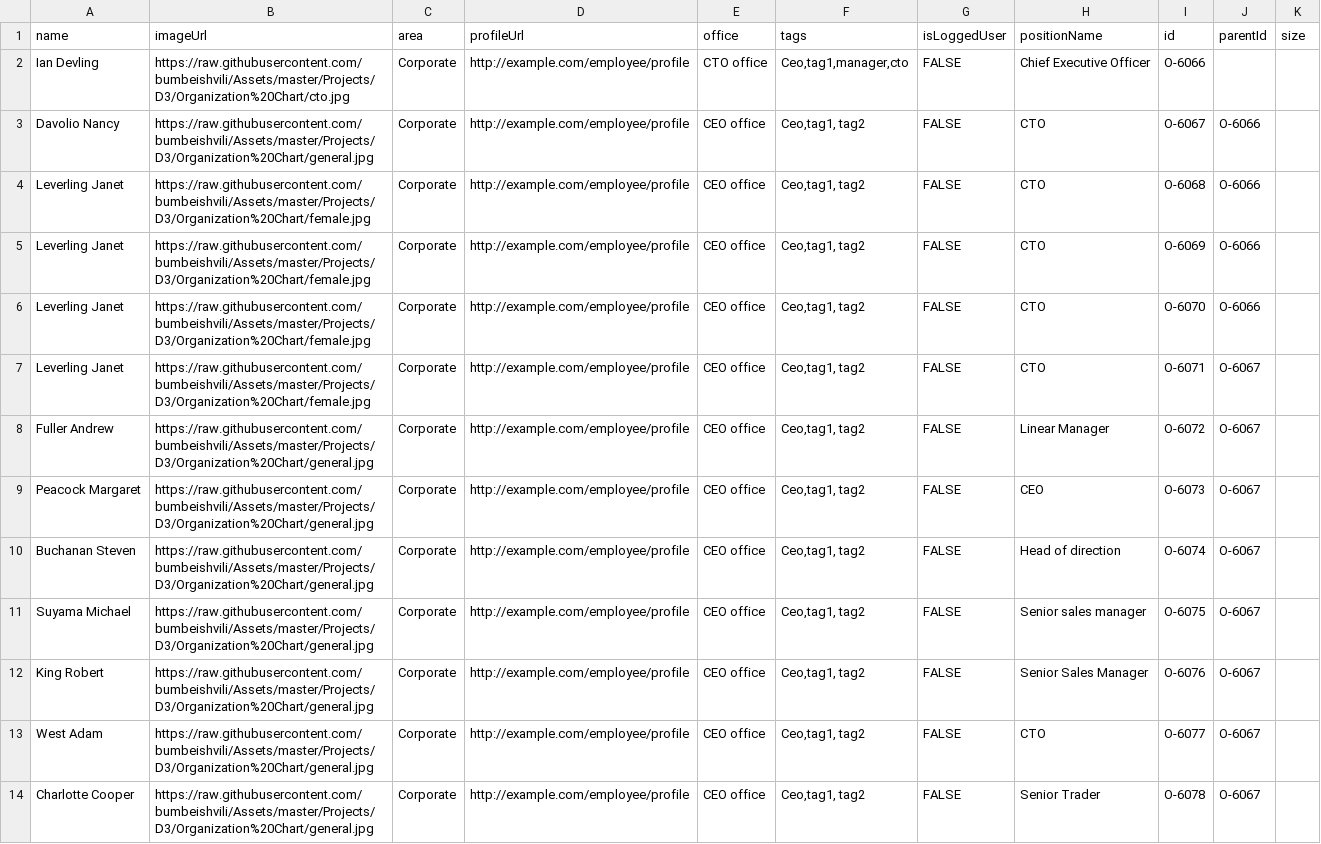
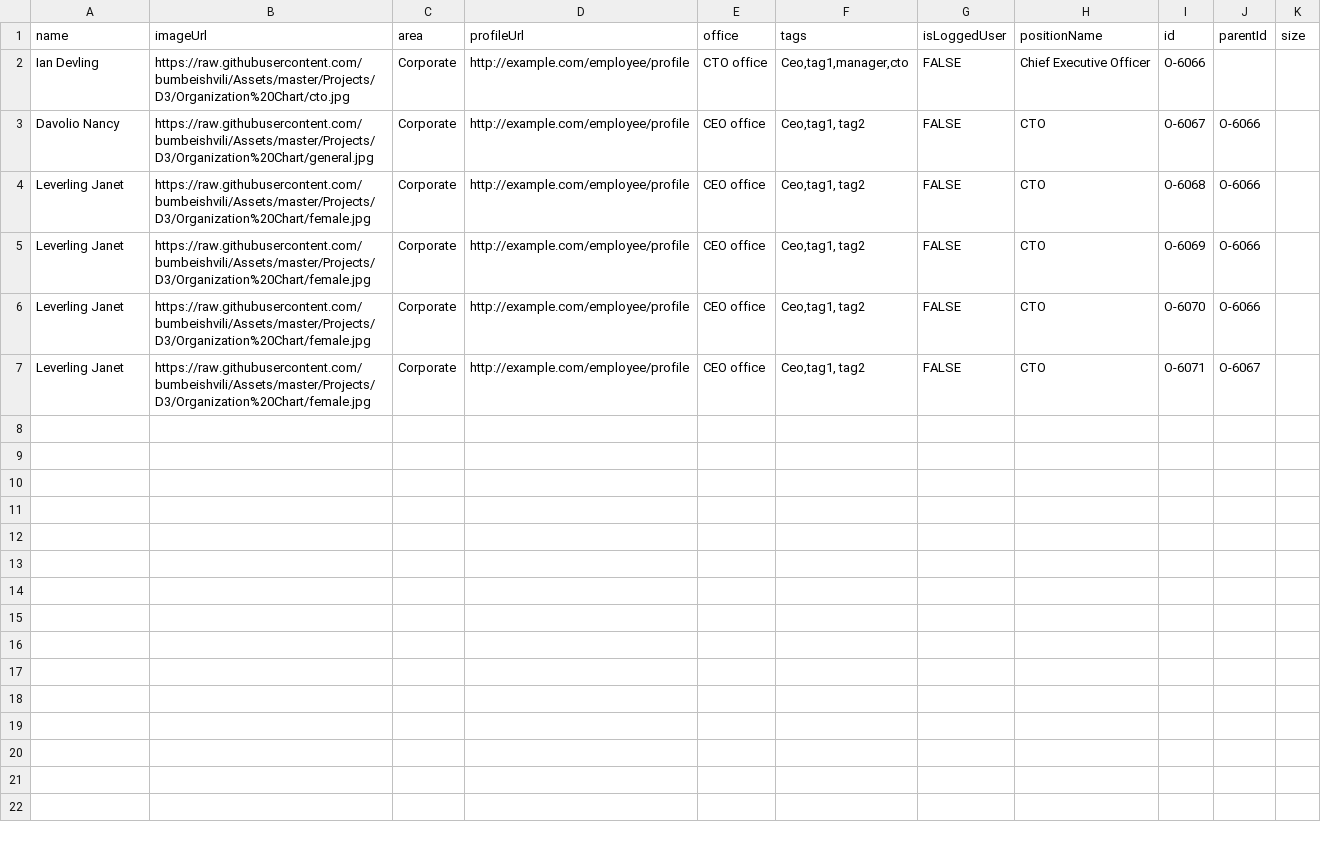
Before and after one commit to trevdan88/orgChart, a CSV file: org.csv, drawn as a sheet; only a part is shown; the diff covers the shown part only; the diff names each change by its address in the sheet, - before the commit and + after, or states it on an @@ line.

Commit message:
Update org.csv

```diff
--- a/org.csv
+++ b/org.csv
-row 8: Fuller Andrew | https://raw.githubusercontent.com/bumbeishvili/Assets/master/Projects/D3/Organization%20Chart/general.jpg | Corporate | http://example.com/employee/profile | CEO office | Ceo,tag1, tag2 | FALSE | Linear Manager | O-6072 | O-6067
-row 9: Peacock Margaret | https://raw.githubusercontent.com/bumbeishvili/Assets/master/Projects/D3/Organization%20Chart/general.jpg | Corporate | http://example.com/employee/profile | CEO office | Ceo,tag1, tag2 | FALSE | CEO | O-6073 | O-6067
-row 10: Buchanan Steven | https://raw.githubusercontent.com/bumbeishvili/Assets/master/Projects/D3/Organization%20Chart/general.jpg | Corporate | http://example.com/employee/profile | CEO office | Ceo,tag1, tag2 | FALSE | Head of direction | O-6074 | O-6067
-row 11: Suyama Michael | https://raw.githubusercontent.com/bumbeishvili/Assets/master/Projects/D3/Organization%20Chart/general.jpg | Corporate | http://example.com/employee/profile | CEO office | Ceo,tag1, tag2 | FALSE | Senior sales manager | O-6075 | O-6067
-row 12: King Robert | https://raw.githubusercontent.com/bumbeishvili/Assets/master/Projects/D3/Organization%20Chart/general.jpg | Corporate | http://example.com/employee/profile | CEO office | Ceo,tag1, tag2 | FALSE | Senior Sales Manager | O-6076 | O-6067
-row 13: West Adam | https://raw.githubusercontent.com/bumbeishvili/Assets/master/Projects/D3/Organization%20Chart/general.jpg | Corporate | http://example.com/employee/profile | CEO office | Ceo,tag1, tag2 | FALSE | CTO | O-6077 | O-6067
-row 14: Charlotte Cooper | https://raw.githubusercontent.com/bumbeishvili/Assets/master/Projects/D3/Organization%20Chart/general.jpg | Corporate | http://example.com/employee/profile | CEO office | Ceo,tag1, tag2 | FALSE | Senior Trader | O-6078 | O-6067
```
Also changed, not shown: 6 removed rows elsewhere in this file.
